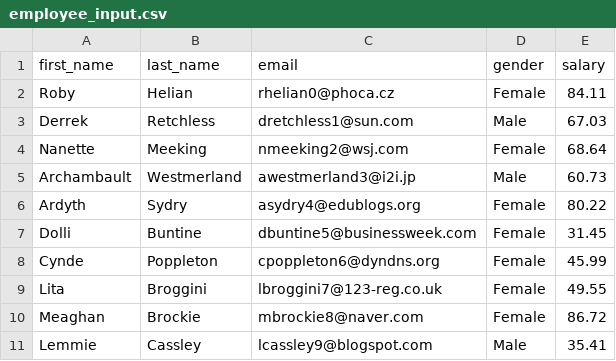
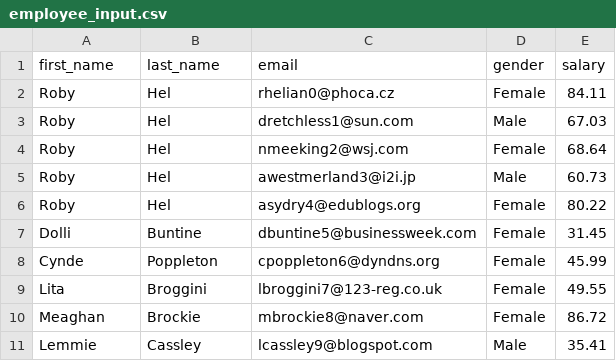
Before and after one commit to WeronikaSl/CppZaawansowanyProgramowanie, a CSV file: Zad17Employee/employee_input.csv, drawn as a sheet; only a part is shown.

```diff
--- a/Zad17Employee/employee_input.csv
+++ b/Zad17Employee/employee_input.csv
@@ -1,7 +1,7 @@
 first_name,last_name,email,gender,salary
-Roby,Helian,rhelian0@phoca.cz,Female,84.11
-Derrek,Retchless,dretchless1@sun.com,Male,67.03
-Nanette,Meeking,nmeeking2@wsj.com,Female,68.64
-Archambault,Westmerland,awestmerland3@i2i.jp,Male,60.73
-Ardyth,Sydry,asydry4@edublogs.org,Female,80.22
+Roby,Hel,rhelian0@phoca.cz,Female,84.11
+Roby,Hel,dretchless1@sun.com,Male,67.03
+Roby,Hel,nmeeking2@wsj.com,Female,68.64
+Roby,Hel,awestmerland3@i2i.jp,Male,60.73
+Roby,Hel,asydry4@edublogs.org,Female,80.22
 Dolli,Buntine,dbuntine5@businessweek.com,Female,31.45
```
Also changed, not shown: 4 other files.
